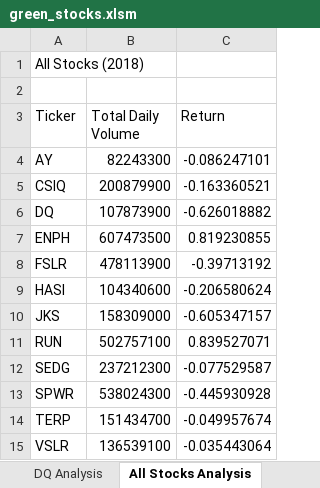
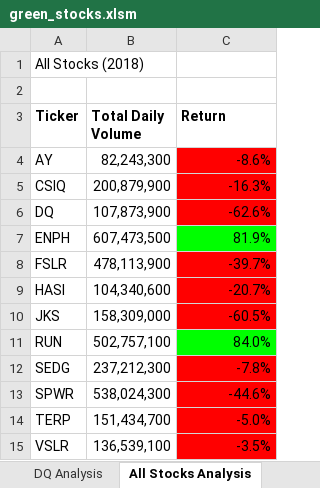
Before and after one commit to c-geisel/Stock-Analysis, an Excel workbook: green_stocks.xlsm, sheet All Stocks Analysis, drawn as a sheet; values as stored, in another font and other column widths than the file's, no borders; the diff names each change by its address in the sheet, - before the commit and + after, or states it on an @@ line.

Commit message:
2.4.2

```diff
--- a/green_stocks.xlsm (sheet All Stocks Analysis)
+++ b/green_stocks.xlsm (sheet All Stocks Analysis)
-A3:C3 bold: off
+A3:C3 bold: on
-B4 (Total Daily Volume): 82243300
+B4 (Total Daily Volume): 82,243,300
-C4 (Return): -0.086247101
+C4 (Return): -8.6%
-C4:C6 fill: none
+C4:C6 fill: #FF0000
-B5 (Total Daily Volume): 200879900
+B5 (Total Daily Volume): 200,879,900
-C5 (Return): -0.163360521
+C5 (Return): -16.3%
-B6 (Total Daily Volume): 107873900
+B6 (Total Daily Volume): 107,873,900
-C6 (Return): -0.626018882
+C6 (Return): -62.6%
-B7 (Total Daily Volume): 607473500
+B7 (Total Daily Volume): 607,473,500
-C7 (Return): 0.819230855
+C7 (Return): 81.9%
-C7 fill: none
+C7 fill: #00FF00
-B8 (Total Daily Volume): 478113900
+B8 (Total Daily Volume): 478,113,900
-C8 (Return): -0.39713192
+C8 (Return): -39.7%
-C8:C10 fill: none
+C8:C10 fill: #FF0000
-B9 (Total Daily Volume): 104340600
+B9 (Total Daily Volume): 104,340,600
-C9 (Return): -0.206580624
+C9 (Return): -20.7%
-B10 (Total Daily Volume): 158309000
+B10 (Total Daily Volume): 158,309,000
-C10 (Return): -0.605347157
+C10 (Return): -60.5%
-B11 (Total Daily Volume): 502757100
+B11 (Total Daily Volume): 502,757,100
-C11 (Return): 0.839527071
+C11 (Return): 84.0%
-C11 fill: none
+C11 fill: #00FF00
-B12 (Total Daily Volume): 237212300
+B12 (Total Daily Volume): 237,212,300
-C12 (Return): -0.077529587
+C12 (Return): -7.8%
-C12:C15 fill: none
+C12:C15 fill: #FF0000
-B13 (Total Daily Volume): 538024300
+B13 (Total Daily Volume): 538,024,300
-C13 (Return): -0.445930928
+C13 (Return): -44.6%
-B14 (Total Daily Volume): 151434700
+B14 (Total Daily Volume): 151,434,700
-C14 (Return): -0.049957674
+C14 (Return): -5.0%
-B15 (Total Daily Volume): 136539100
+B15 (Total Daily Volume): 136,539,100
-C15 (Return): -0.035443064
+C15 (Return): -3.5%
```
